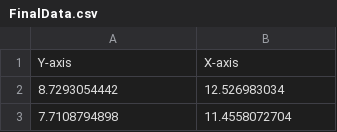
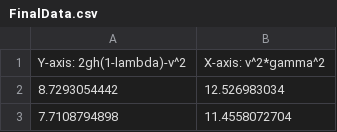
Before and after one commit to maevebaksa/Moment-of-Inertia-Lab, a CSV file: Data-Table/FinalData.csv, drawn as a sheet; only a part is shown; removed rows and columns are numbered as before the commit, all else as after; the diff names each change by its address in the sheet, - before the commit and + after, or states it on an @@ line.

```diff
--- a/Data-Table/FinalData.csv
+++ b/Data-Table/FinalData.csv
-row 1: Y-axis | X-axis
+row 1: Y-axis: 2gh(1-lambda)-v^2 | X-axis: v^2*gamma^2
```
Also changed, not shown: 1 other file.
